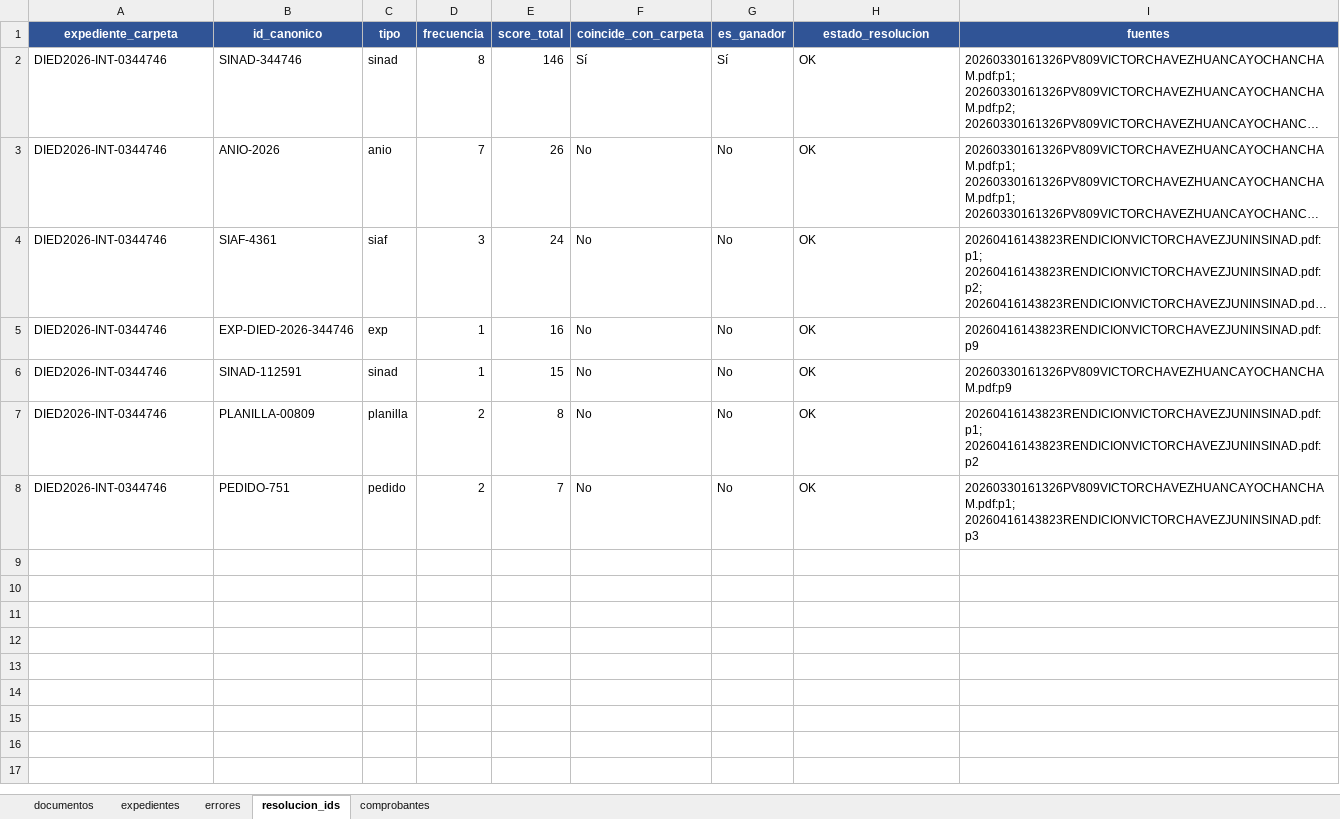
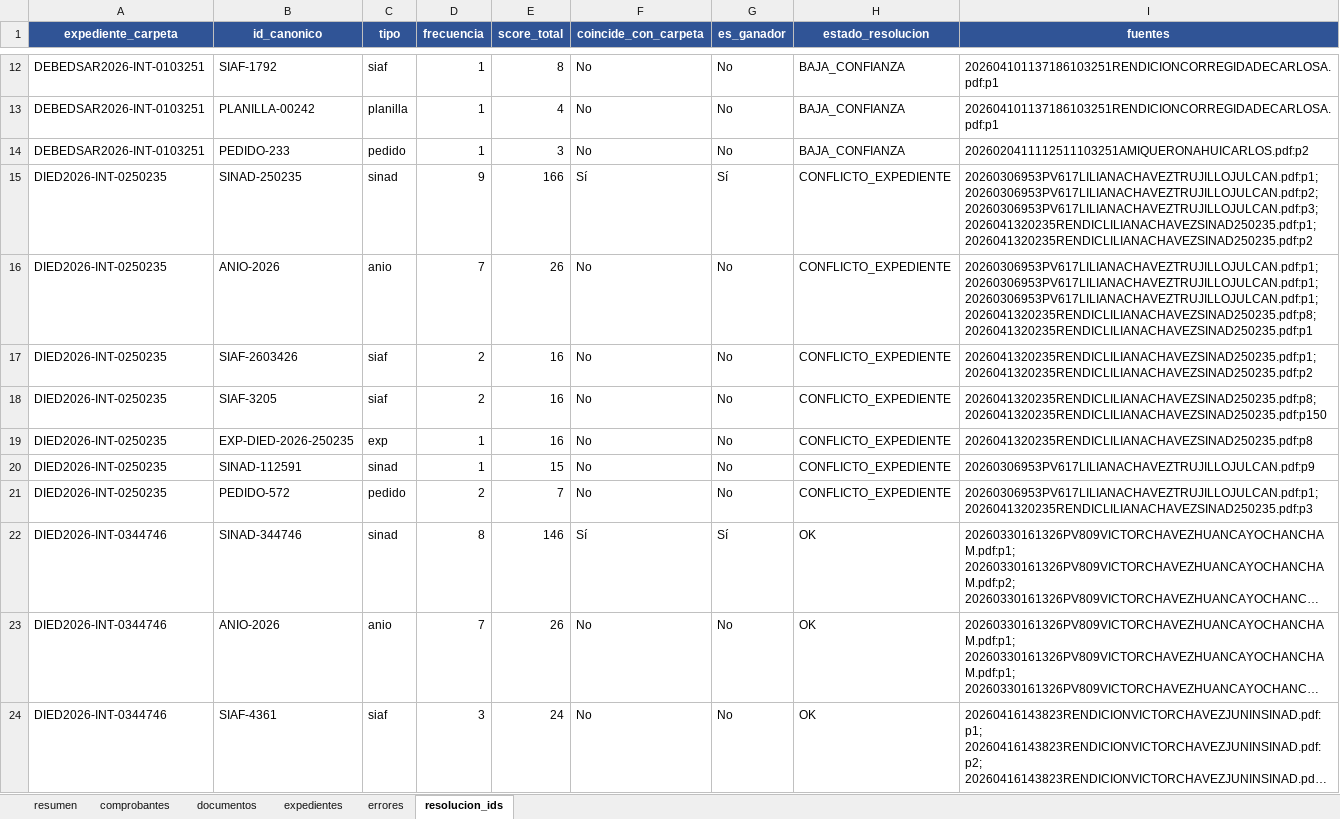
Before and after one commit to Hanns111/vision_rag, an Excel workbook: data/piloto_ocr/metrics/validacion_expedientes.xlsx, sheet resolucion_ids, drawn as a sheet; only a part is shown, gaps mark what is left out; the shorter side is filled out with more unchanged rows; long unchanged cells end in …; values as stored, in another font and other column widths than the file's, no borders; the diff covers the shown part only; the diff names each change by its address in the sheet, - before the commit and + after, or states it on an @@ line.

```diff
--- a/data/piloto_ocr/metrics/validacion_expedientes.xlsx (sheet resolucion_ids)
+++ b/data/piloto_ocr/metrics/validacion_expedientes.xlsx (sheet resolucion_ids)
+sheet tab: resumen
@@ sheet tab order changed: resumen | comprobantes | documentos | expedientes | errores | resolucion_ids @@
+row 12: DEBEDSAR2026-INT-0103251 | SIAF-1792 | siaf | 1 | 8 | No | No | BAJA_CONFIANZA | 202604101137186103251RENDICIONCORREGIDADECARLOSA.pdf:p1
+row 13: DEBEDSAR2026-INT-0103251 | PLANILLA-00242 | planilla | 1 | 4 | No | No | BAJA_CONFIANZA | 202604101137186103251RENDICIONCORREGIDADECARLOSA.pdf:p1
+row 14: DEBEDSAR2026-INT-0103251 | PEDIDO-233 | pedido | 1 | 3 | No | No | BAJA_CONFIANZA | 2026020411112511103251AMIQUERONAHUICARLOS.pdf:p2
+row 15: DIED2026-INT-0250235 | SINAD-250235 | sinad | 9 | 166 | Sí | Sí | CONFLICTO_EXPEDIENTE | 20260306953PV617LILIANACHAVEZTRUJILLOJULCAN.pdf:p1; 20260306953PV617LILIANACHAVEZTRUJILLOJULCAN.pdf:p2; 20260306953PV617LILIANACHAVEZTRUJILLOJULCAN.pdf:p3; 2026041320235RENDICLILIANACHAVEZSINAD250235.pdf:p1; 2026041320235RENDICLILIANACHAVEZSINAD250235.pdf:p2
+row 16: DIED2026-INT-0250235 | ANIO-2026 | anio | 7 | 26 | No | No | CONFLICTO_EXPEDIENTE | 20260306953PV617LILIANACHAVEZTRUJILLOJULCAN.pdf:p1; 20260306953PV617LILIANACHAVEZTRUJILLOJULCAN.pdf:p1; 20260306953PV617LILIANACHAVEZTRUJILLOJULCAN.pdf:p1; 2026041320235RENDICLILIANACHAVEZSINAD250235.pdf:p8; 2026041320235RENDICLILIANACHAVEZSINAD250235.pdf:p1
+row 17: DIED2026-INT-0250235 | SIAF-2603426 | siaf | 2 | 16 | No | No | CONFLICTO_EXPEDIENTE | 2026041320235RENDICLILIANACHAVEZSINAD250235.pdf:p1; 2026041320235RENDICLILIANACHAVEZSINAD250235.pdf:p2
+row 18: DIED2026-INT-0250235 | SIAF-3205 | siaf | 2 | 16 | No | No | CONFLICTO_EXPEDIENTE | 2026041320235RENDICLILIANACHAVEZSINAD250235.pdf:p8; 2026041320235RENDICLILIANACHAVEZSINAD250235.pdf:p150
+row 19: DIED2026-INT-0250235 | EXP-DIED-2026-250235 | exp | 1 | 16 | No | No | CONFLICTO_EXPEDIENTE | 2026041320235RENDICLILIANACHAVEZSINAD250235.pdf:p8
+row 20: DIED2026-INT-0250235 | SINAD-112591 | sinad | 1 | 15 | No | No | CONFLICTO_EXPEDIENTE | 20260306953PV617LILIANACHAVEZTRUJILLOJULCAN.pdf:p9
+row 21: DIED2026-INT-0250235 | PEDIDO-572 | pedido | 2 | 7 | No | No | CONFLICTO_EXPEDIENTE | 20260306953PV617LILIANACHAVEZTRUJILLOJULCAN.pdf:p1; 2026041320235RENDICLILIANACHAVEZSINAD250235.pdf:p3
```
Also changed, not shown: 10 added rows elsewhere in this sheet, sheet comprobantes, sheet documentos, sheet expedientes, 11 other files.
